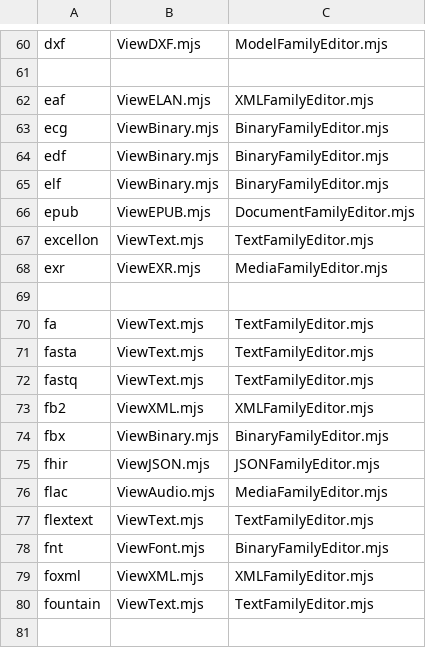
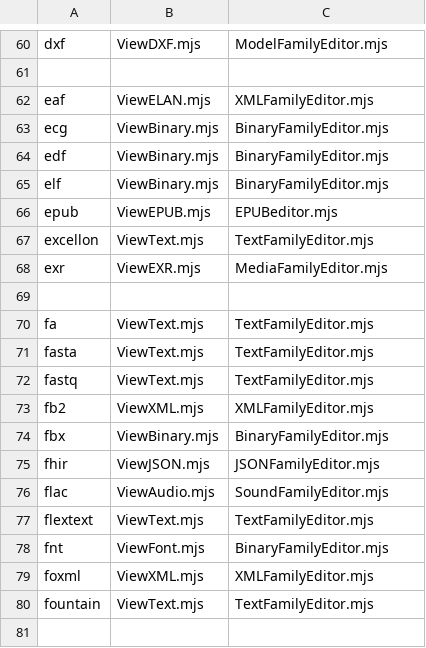
Before and after one commit to HHolben/Nodevision, a CSV file: public/PanelInstances/ModuleMap.csv, drawn as a sheet; only a part is shown, gaps mark what is left out; the diff covers the shown part only.

```diff
--- a/public/PanelInstances/ModuleMap.csv
+++ b/public/PanelInstances/ModuleMap.csv
@@ -65,3 +65,3 @@ edf,ViewBinary.mjs,BinaryFamilyEditor.mjs
 elf,ViewBinary.mjs,BinaryFamilyEditor.mjs
-epub,ViewEPUB.mjs,DocumentFamilyEditor.mjs
+epub,ViewEPUB.mjs,EPUBeditor.mjs
 excellon,ViewText.mjs,TextFamilyEditor.mjs
@@ -75,3 +75,3 @@ fbx,ViewBinary.mjs,BinaryFamilyEditor.mjs
 fhir,ViewJSON.mjs,JSONFamilyEditor.mjs
-flac,ViewAudio.mjs,MediaFamilyEditor.mjs
+flac,ViewAudio.mjs,SoundFamilyEditor.mjs
 flextext,ViewText.mjs,TextFamilyEditor.mjs
```
Also changed, not shown: 11 edited cells elsewhere in this file, 35 other files.
